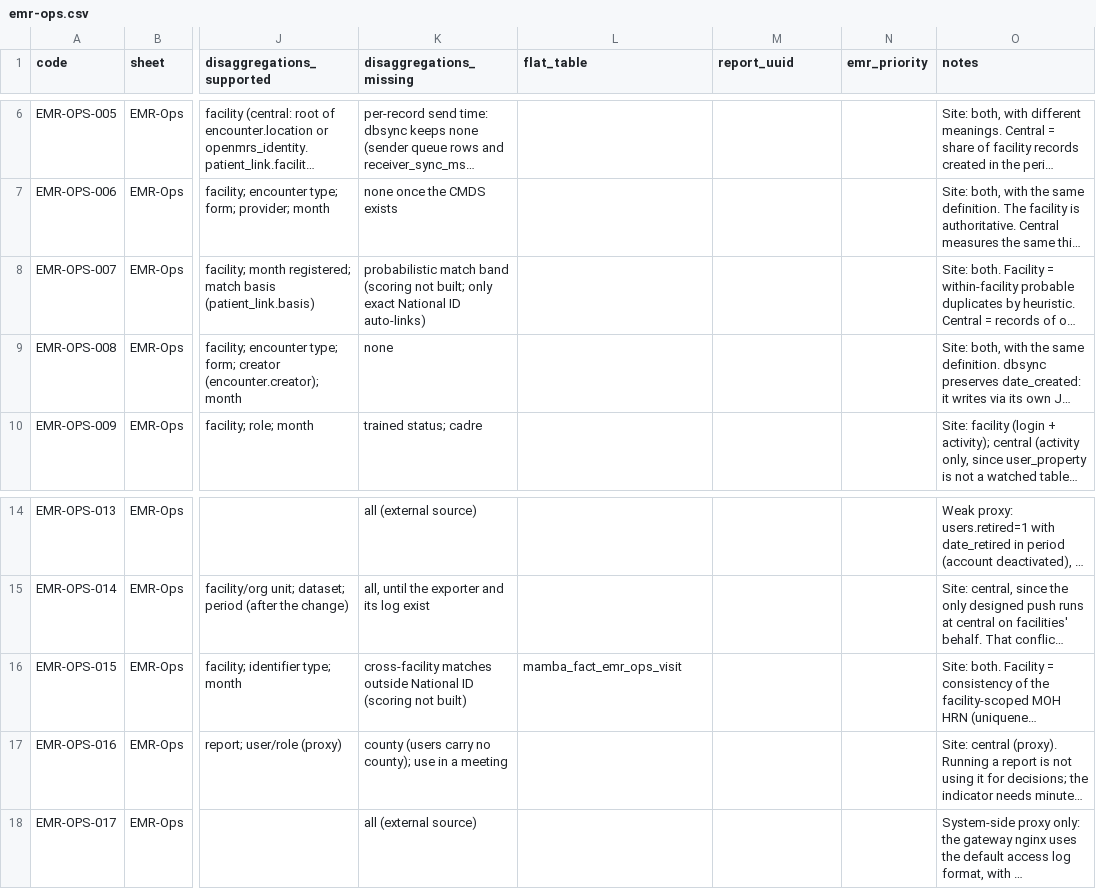
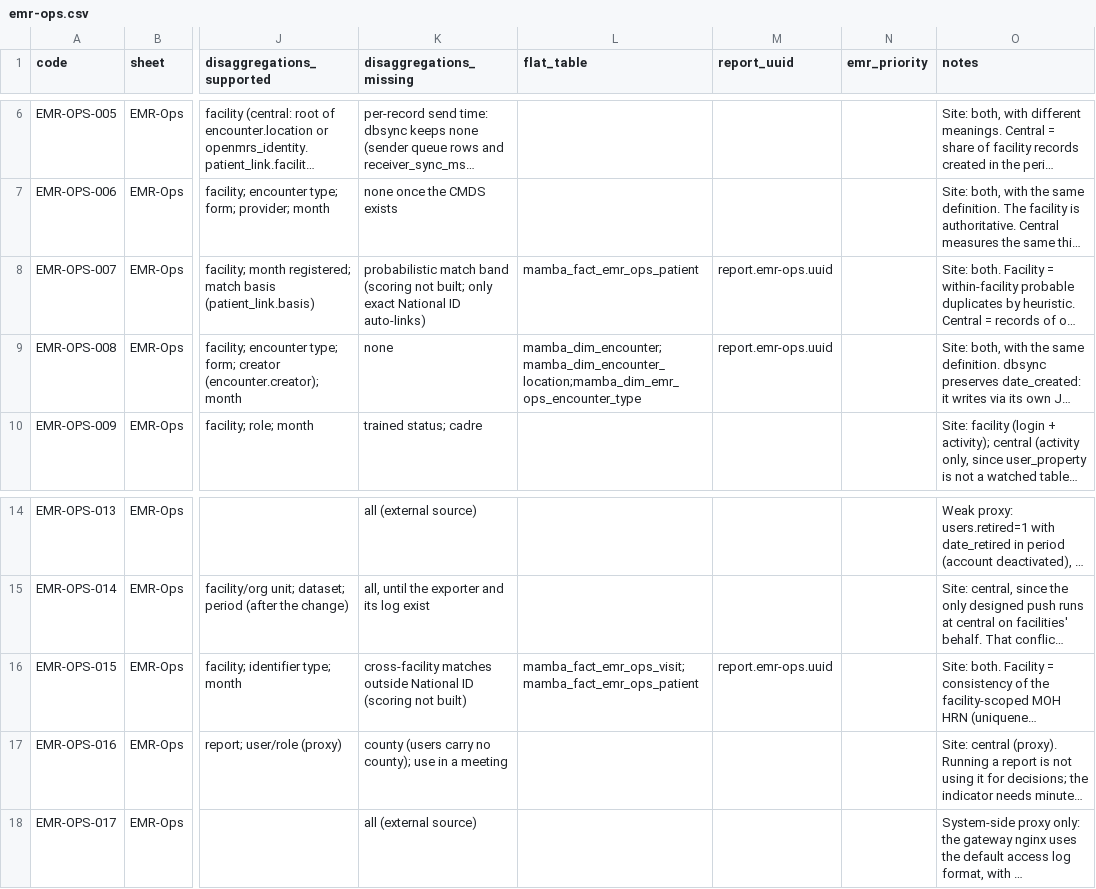
Before and after one commit to IntelliSOFT-Consulting/liberia-emr, a CSV file: docs/reporting/feasibility/emr-ops.csv, drawn as a sheet; only a part is shown, gaps mark what is left out; long unchanged cells end in …; the diff names each change by its address in the sheet, - before the commit and + after, or states it on an @@ line.

```diff
--- a/docs/reporting/feasibility/emr-ops.csv
+++ b/docs/reporting/feasibility/emr-ops.csv
-L8 (flat_table): (empty)
+L8 (flat_table): mamba_fact_emr_ops_patient
-M8:M9 (report_uuid): (empty)
+M8:M9 (report_uuid): report.emr-ops.uuid
-L9 (flat_table): (empty)
+L9 (flat_table): mamba_dim_encounter;mamba_dim_encounter_location;mamba_dim_emr_ops_encounter_type
-L16 (flat_table): mamba_fact_emr_ops_visit
+L16 (flat_table): mamba_fact_emr_ops_visit;mamba_fact_emr_ops_patient
-M16 (report_uuid): (empty)
+M16 (report_uuid): report.emr-ops.uuid
```
Also changed, not shown: docs/reporting/feasibility/malaria-ncd.csv, docs/reporting/feasibility/rmncah-nutrition.csv.
